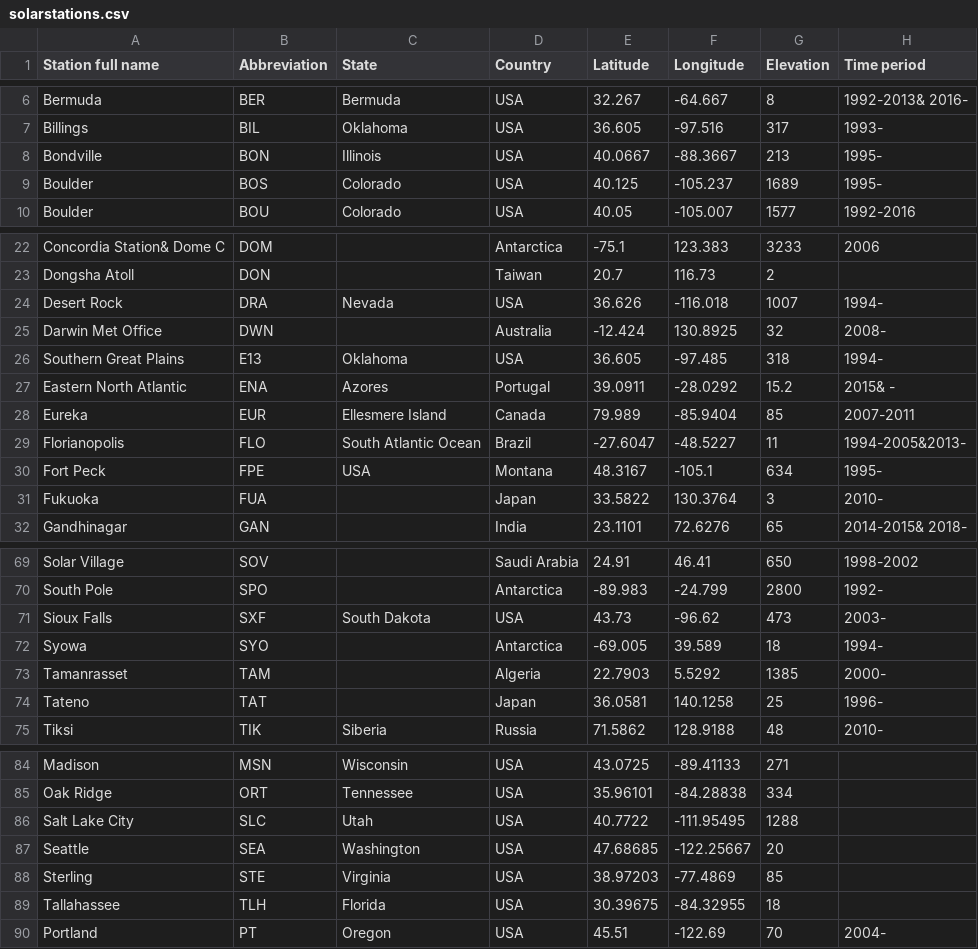
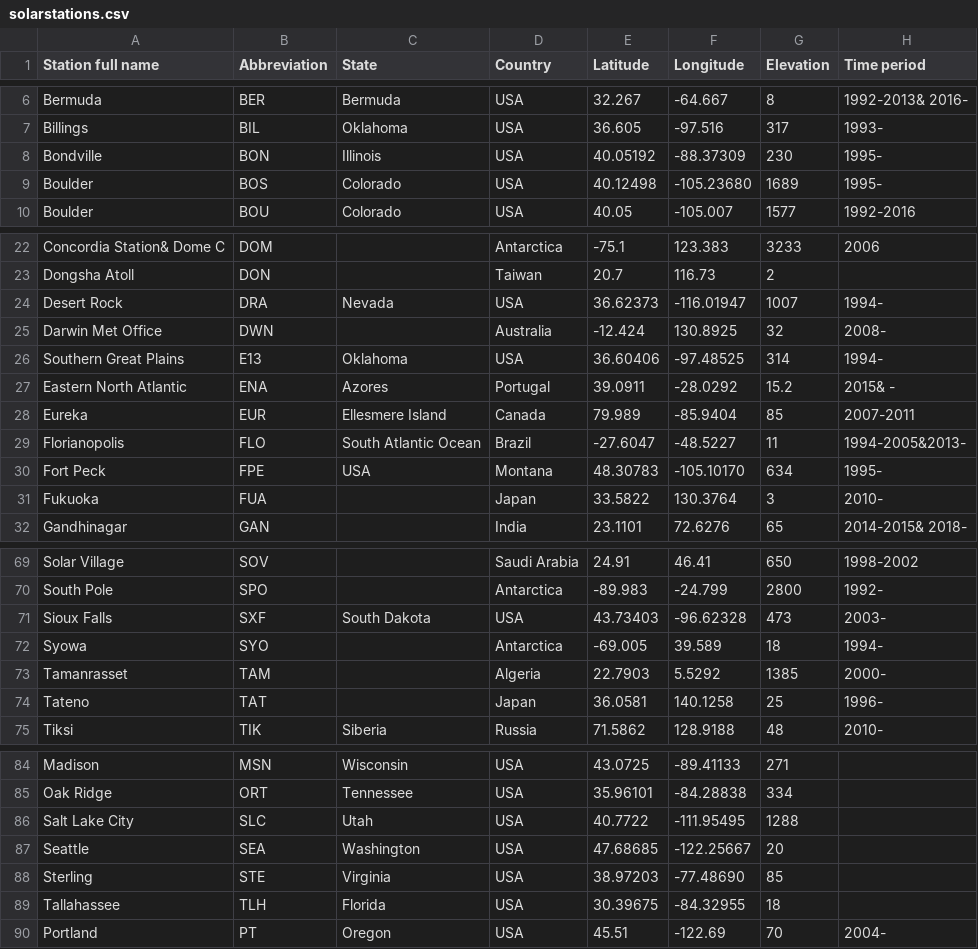
Before and after one commit to AssessingSolar/solarstations, a CSV file: solarstations.csv, drawn as a sheet; only a part is shown, gaps mark what is left out; the diff names each change by its address in the sheet, - before the commit and + after, or states it on an @@ line.

Commit message:
Update SURFRAD coodrinates (#23)
The SURFRAD coordinates was previously taken from the BSRN website, however, these were sometimes limited to only two decimals. Instead, the station coordinates have been taken from the SURFRAD website, which specify the coordinates with five decimals.

```diff
--- a/solarstations.csv
+++ b/solarstations.csv
-E8 (Latitude): 40.0667
+E8 (Latitude): 40.05192
-F8 (Longitude): -88.3667
+F8 (Longitude): -88.37309
-G8 (Elevation): 213
+G8 (Elevation): 230
-E9 (Latitude): 40.125
+E9 (Latitude): 40.12498
-F9 (Longitude): -105.237
+F9 (Longitude): -105.23680
-E24 (Latitude): 36.626
+E24 (Latitude): 36.62373
-F24 (Longitude): -116.018
+F24 (Longitude): -116.01947
-E26 (Latitude): 36.605
+E26 (Latitude): 36.60406
-F26 (Longitude): -97.485
+F26 (Longitude): -97.48525
-G26 (Elevation): 318
+G26 (Elevation): 314
-E30 (Latitude): 48.3167
+E30 (Latitude): 48.30783
-F30 (Longitude): -105.1
+F30 (Longitude): -105.10170
-E71 (Latitude): 43.73
+E71 (Latitude): 43.73403
-F71 (Longitude): -96.62
+F71 (Longitude): -96.62328
-F88 (Longitude): -77.4869
+F88 (Longitude): -77.48690
```
Also changed, not shown: 1 other file.
